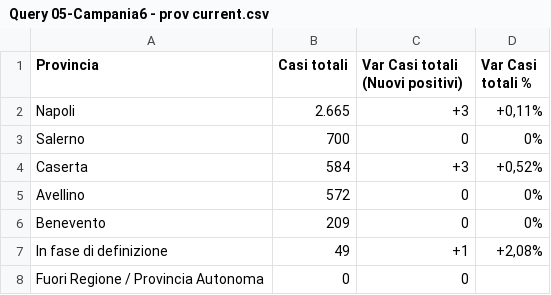
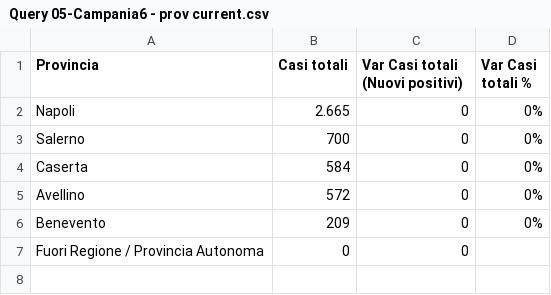
Before and after one commit to lc-cs/my_dataset_dc19, a CSV file: regioni - n.6 province/Query 05-Campania6 - prov current.csv, drawn as a sheet.

```diff
--- a/regioni - n.6 province/Query 05-Campania6 - prov current.csv
+++ b/regioni - n.6 province/Query 05-Campania6 - prov current.csv
@@ -1,8 +1,7 @@
 Provincia;Casi totali;Var Casi totali (Nuovi positivi);Var Casi totali %
-Napoli;2.665;+3;+0,11%
+Napoli;2.665;0;0%
 Salerno;700;0;0%
-Caserta;584;+3;+0,52%
+Caserta;584;0;0%
 Avellino;572;0;0%
 Benevento;209;0;0%
-In fase di definizione;49;+1;+2,08%
 Fuori Regione / Provincia Autonoma;0;0;
```
Also changed, not shown: regioni - n.6 province/Query 04-Calabria6 - prov current.csv, regioni - n.6 province/Query 06-Emilia-Romagna6 - prov current.csv, 18 other files.
